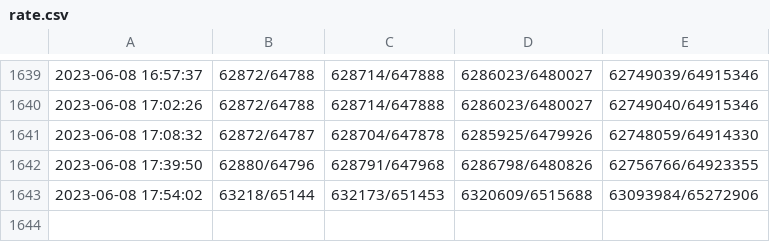
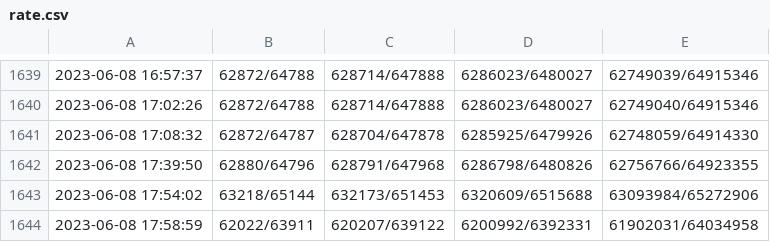
Before and after one commit to PH-68/FalloutExchangeRate, a CSV file: rate.csv, drawn as a sheet; only a part is shown, gaps mark what is left out.

Commit message:
2023-06-08 17:58:59,62022/63911,620207/639122,6200992/6392331,61902031/64034958

```diff
--- a/rate.csv
+++ b/rate.csv
@@ -1643 +1643,2 @@
 2023-06-08 17:54:02,63218/65144,632173/651453,6320609/6515688,63093984/65272906
+2023-06-08 17:58:59,62022/63911,620207/639122,6200992/6392331,61902031/64034958
```
